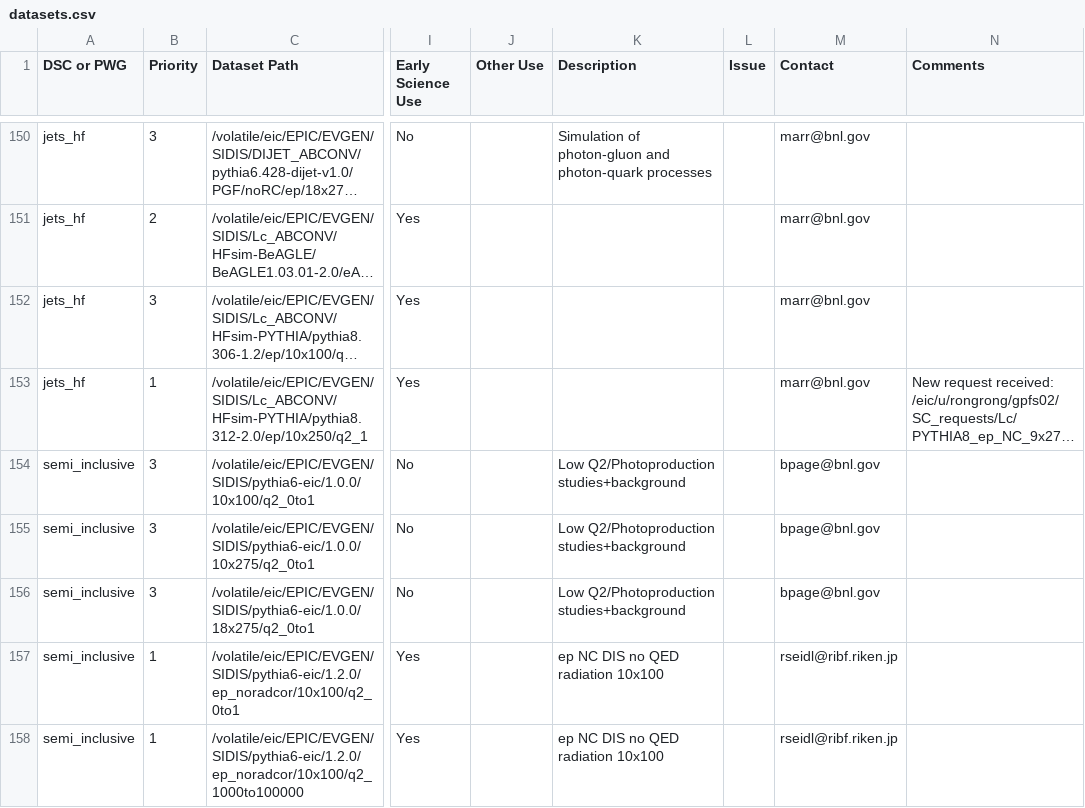
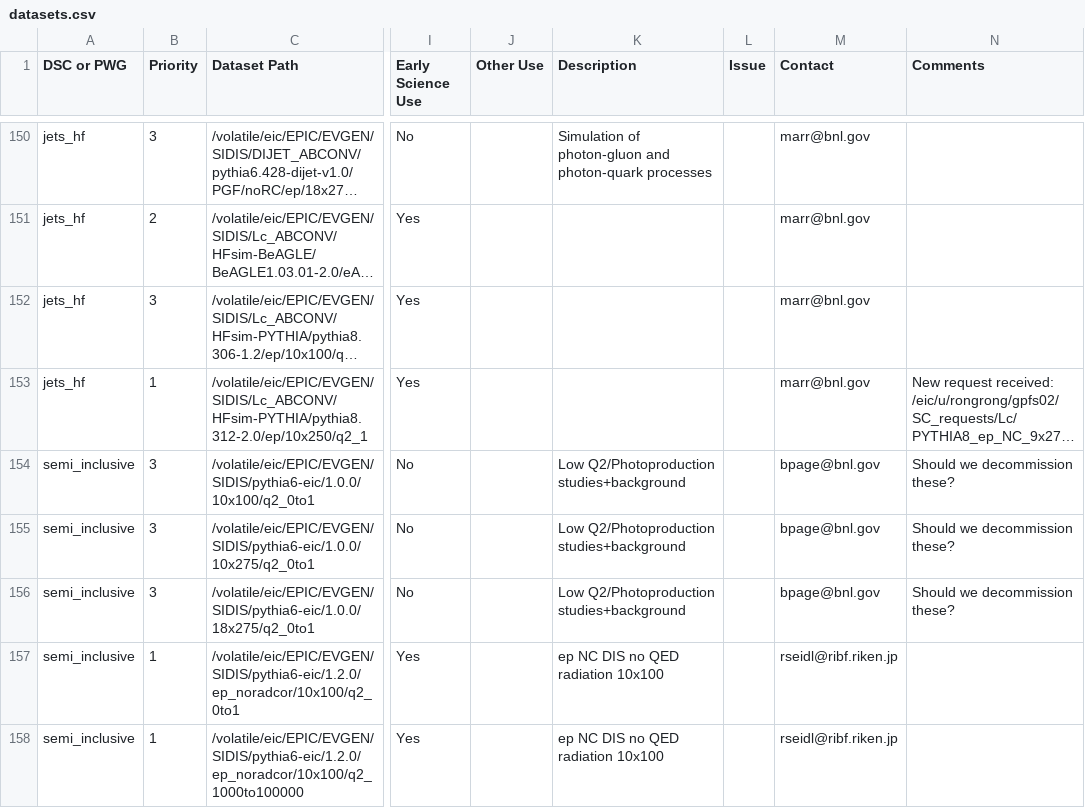
Before and after one commit to eic/epic-prod, a CSV file: docs/_data/datasets.csv, drawn as a sheet; only a part is shown, gaps mark what is left out; long unchanged cells end in …; the diff names each change by its address in the sheet, - before the commit and + after, or states it on an @@ line.

Commit message:
Flag pythia6-eic 1.0.0 rows for decommission review
Open question on rows 153-155: the 1.0.0 unversioned-pathing samples
overlap with the newer 1.2.0 ep_noradcor variants and may be
candidates for retirement.

```diff
--- a/docs/_data/datasets.csv
+++ b/docs/_data/datasets.csv
-N154:N156 (Comments): (empty)
+N154:N156 (Comments): Should we decommission these?
```
